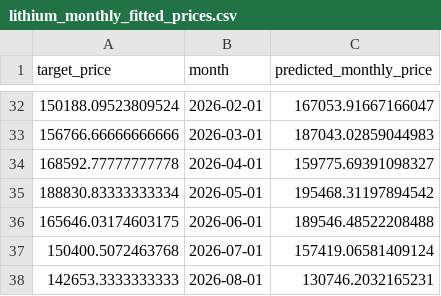
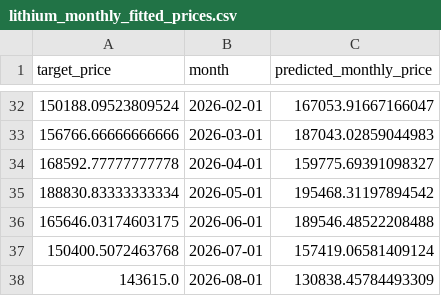
Before and after one commit to Yep1yu/Impact-and-Forecast-of-Domestic-Copper-and-Aluminum-Raw-Material-Procurement-Prices, a CSV file: lithium_carbonate_prediction_outputs/lithium_monthly_fitted_prices.csv, drawn as a sheet; only a part is shown, gaps mark what is left out.

```diff
--- a/lithium_carbonate_prediction_outputs/lithium_monthly_fitted_prices.csv
+++ b/lithium_carbonate_prediction_outputs/lithium_monthly_fitted_prices.csv
@@ -37,2 +37,2 @@
 150400.5072463768,2026-07-01,157419.06581409124
-142653.3333333333,2026-08-01,130746.2032165231
+143615.0,2026-08-01,130838.45784493309
```
Also changed, not shown: lithium_carbonate_prediction_outputs/lithium_daily_forecast.csv, lithium_carbonate_prediction_outputs/lithium_daily_history.csv, 4 other files.
